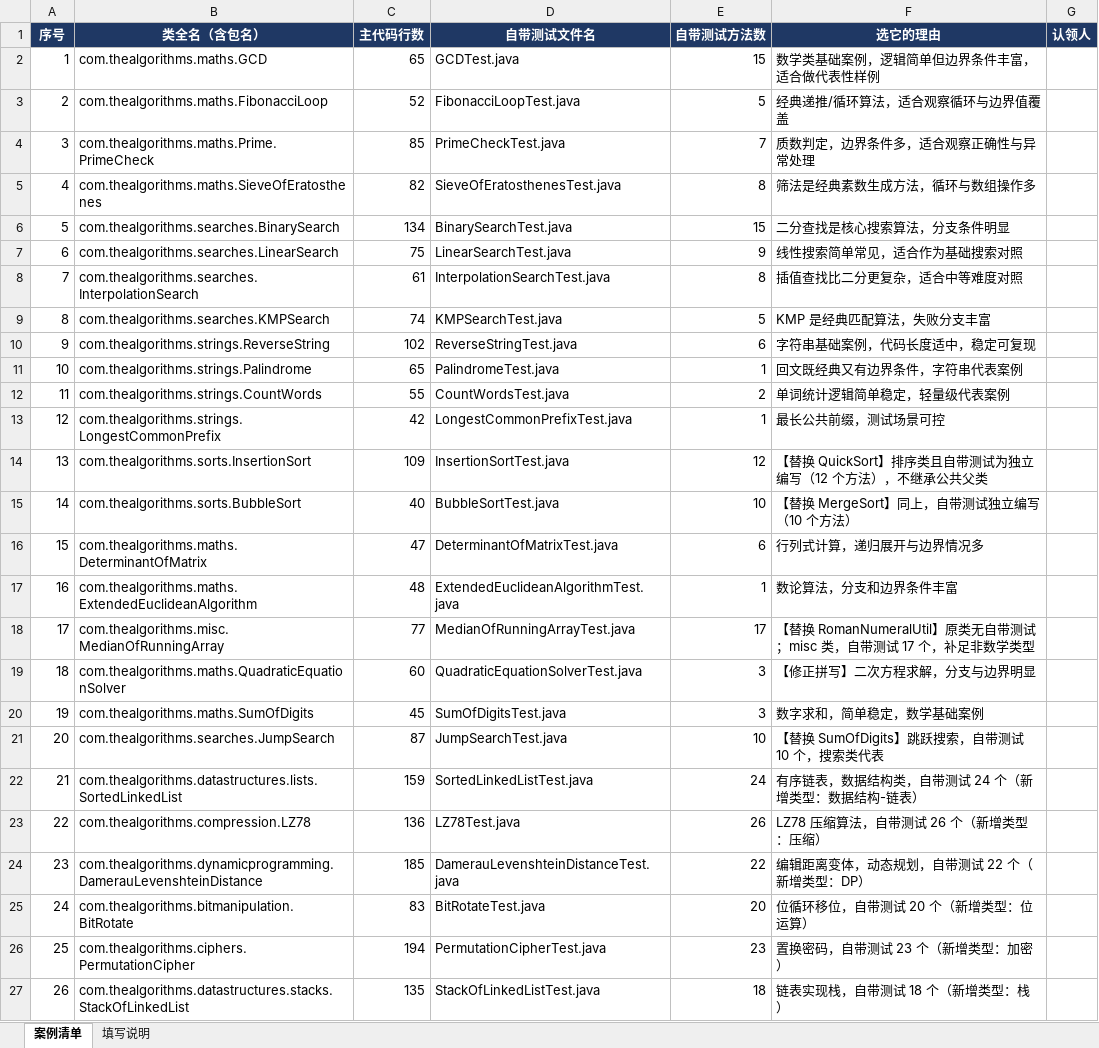
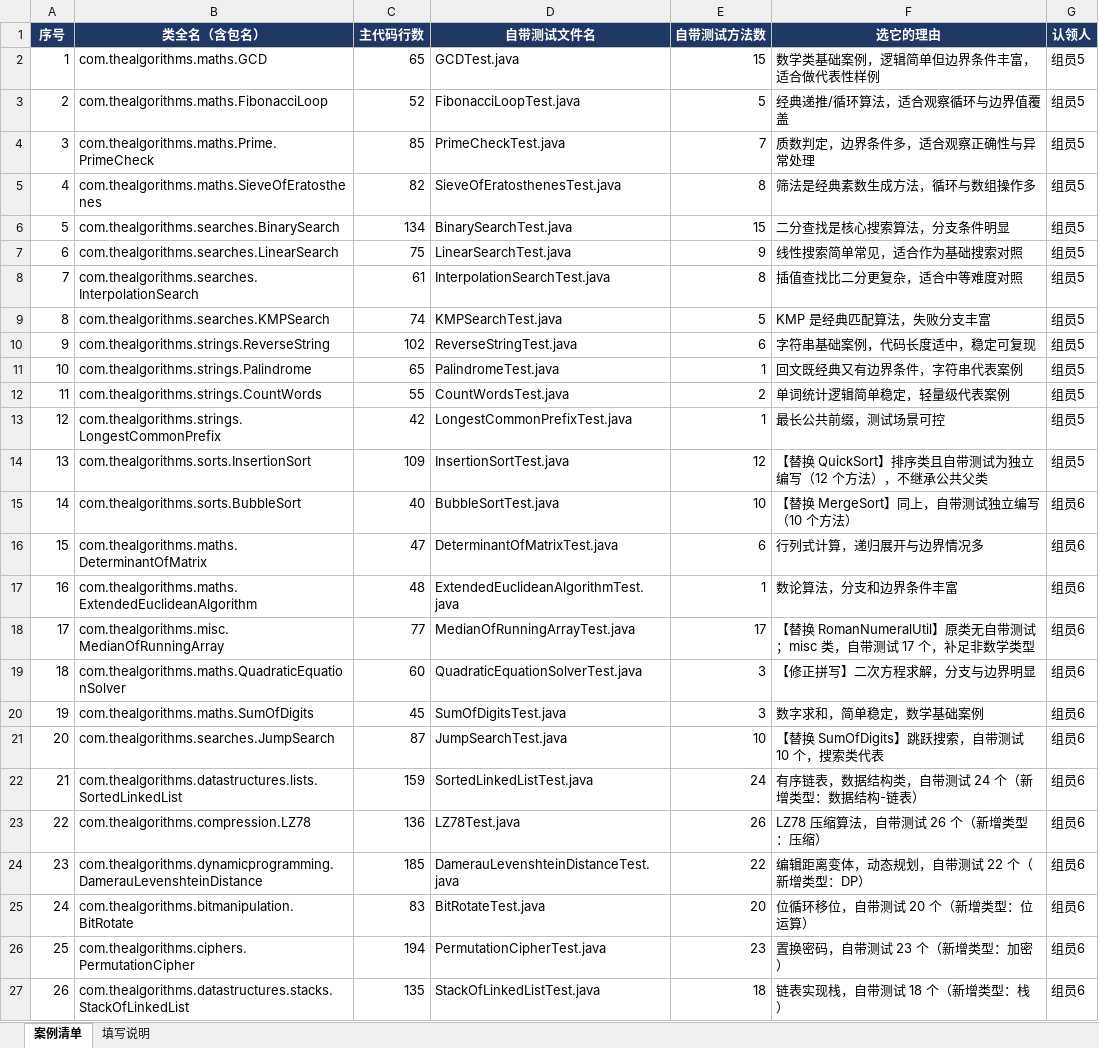
Before and after one commit to Gardenia-OvO/unit-test-coverage, an Excel workbook: docs/01-案例清单.xlsx, sheet 案例清单, drawn as a sheet; values as stored, in another font and other column widths than the file's, no borders; the diff names each change by its address in the sheet, - before the commit and + after, or states it on an @@ line.

Commit message:
补齐 26 个 DatasetTest（原样复制改名）；清单填好认领分工
- 新增 6 个：SortedLinkedList / LZ78 / DamerauLevenshteinDistance / BitRotate / PermutationCipher / StackOfLinkedList
- 26 个逐个校验：与原文差异仅为类名，测试方法合计 277 个
- 清单「认领人」列：序号 1-13 组员5，14-26 组员6

```diff
--- a/docs/01-案例清单.xlsx (sheet 案例清单)
+++ b/docs/01-案例清单.xlsx (sheet 案例清单)
-G2:G14 (认领人): (empty)
+G2:G14 (认领人): 组员5
-G15:G27 (认领人): (empty)
+G15:G27 (认领人): 组员6
```
Also changed, not shown: 6 other files.
